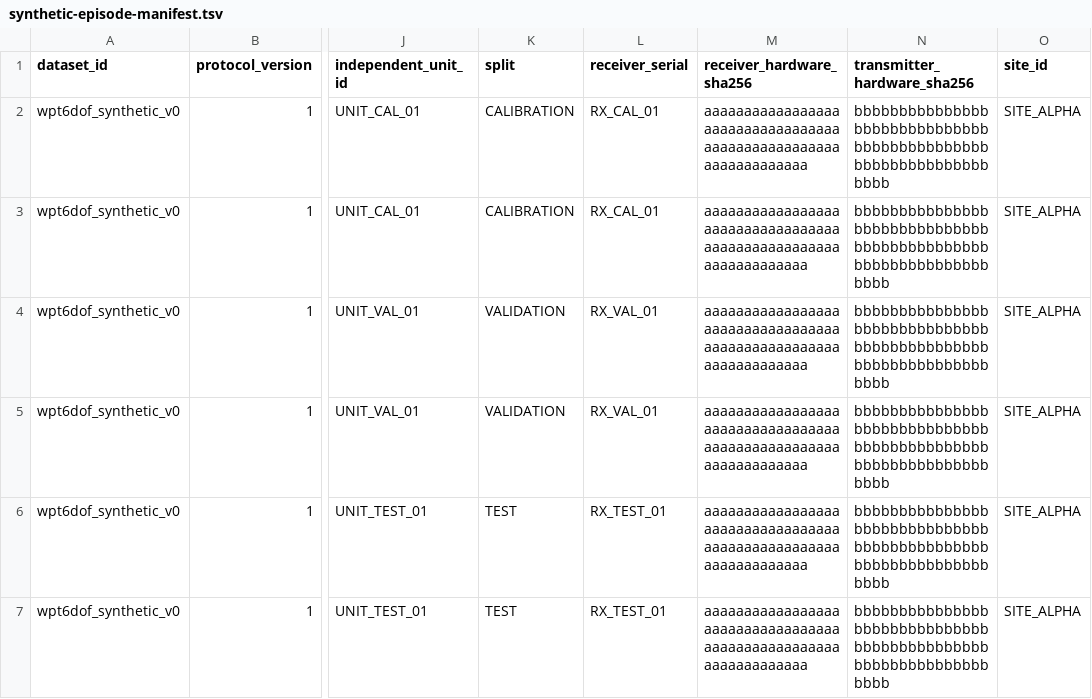
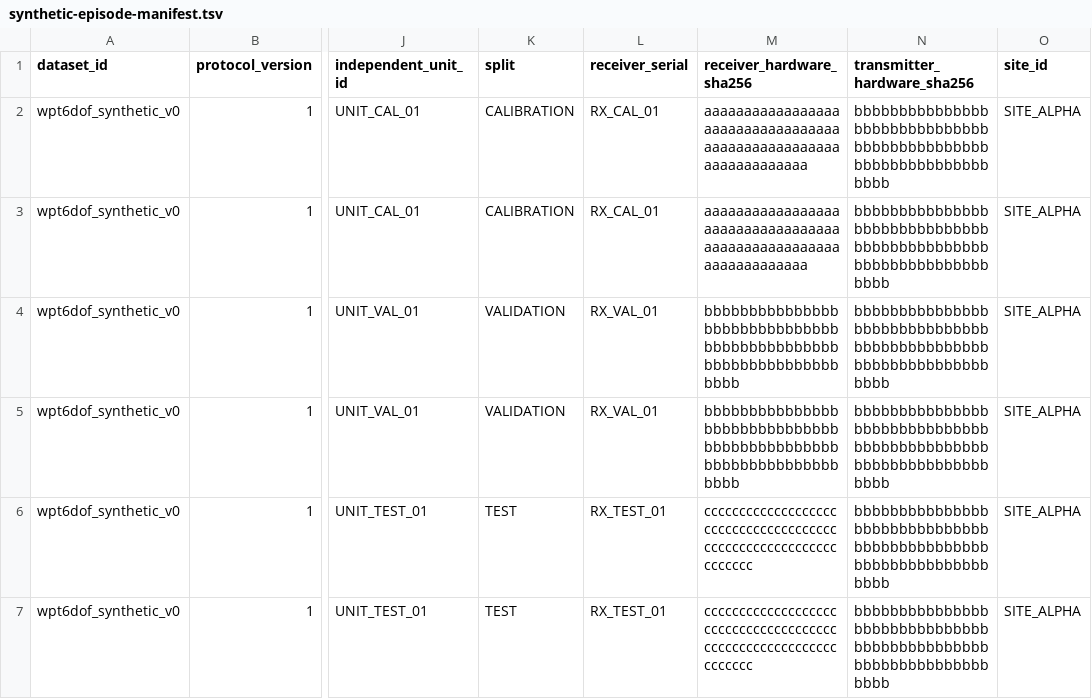
Before and after one commit to Luminous-Dynamics/symtropy, a TSV file: research/wpt-6dof-physical-observability-v0/synthetic-episode-manifest.tsv, drawn as a sheet; only a part is shown, gaps mark what is left out; the diff names each change by its address in the sheet, - before the commit and + after, or states it on an @@ line.

Commit message:
test(wpt): separate receiver revisions across frozen holdout partitions

```diff
--- a/research/wpt-6dof-physical-observability-v0/synthetic-episode-manifest.tsv
+++ b/research/wpt-6dof-physical-observability-v0/synthetic-episode-manifest.tsv
-M4:M5 (receiver_hardware_sha256): aaaaaaaaaaaaaaaaaaaaaaaaaaaaaaaaaaaaaaaaaaaaaaaaaaaaaaaaaaaaaaaa
+M4:M5 (receiver_hardware_sha256): bbbbbbbbbbbbbbbbbbbbbbbbbbbbbbbbbbbbbbbbbbbbbbbbbbbbbbbbbbbbbbbb
-M6:M7 (receiver_hardware_sha256): aaaaaaaaaaaaaaaaaaaaaaaaaaaaaaaaaaaaaaaaaaaaaaaaaaaaaaaaaaaaaaaa
+M6:M7 (receiver_hardware_sha256): cccccccccccccccccccccccccccccccccccccccccccccccccccccccccccccccc
```
